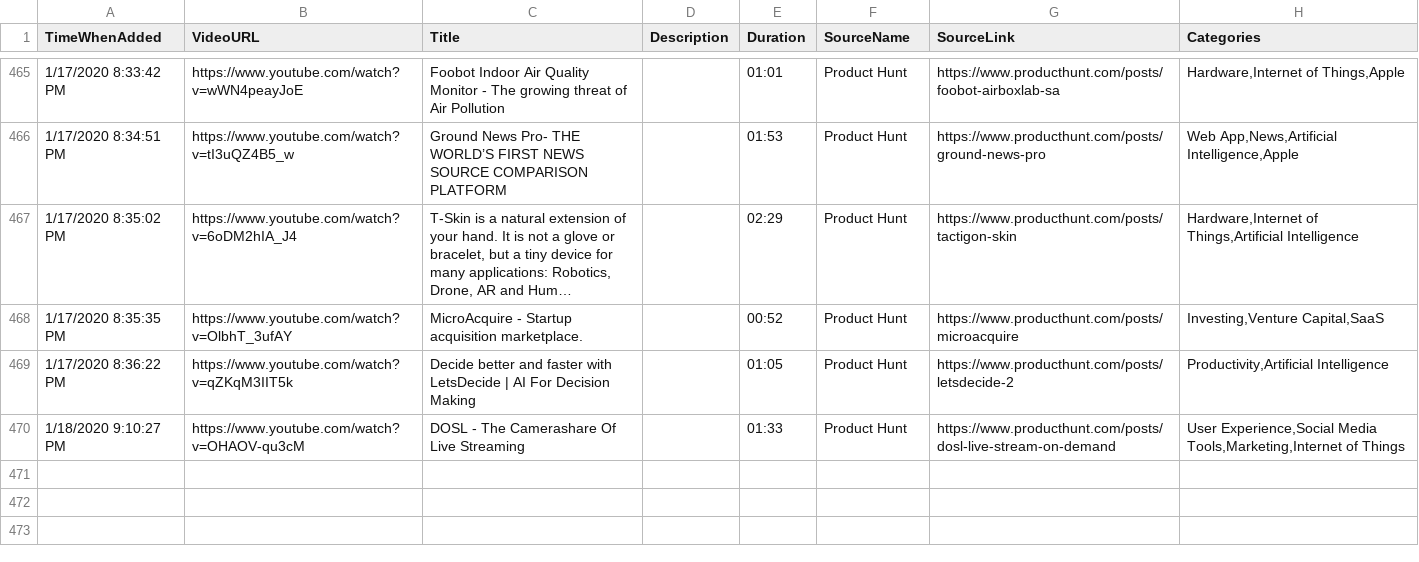
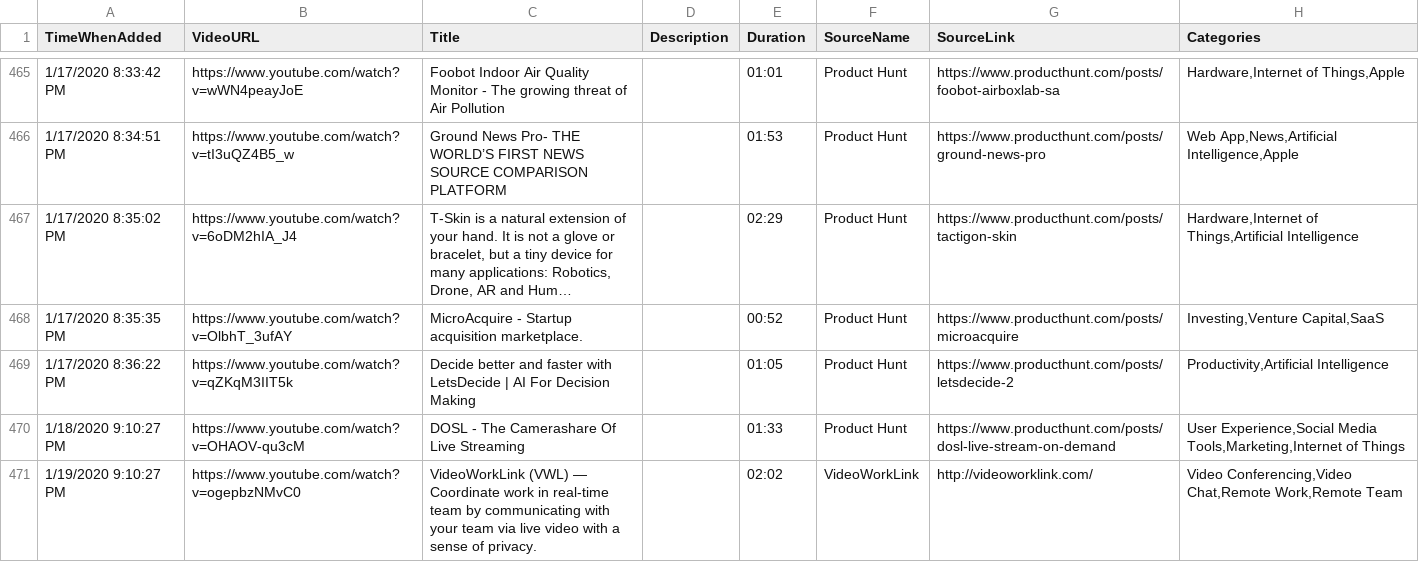
Before and after one commit to productvideostv/website, a CSV file: ProductVideosPlaylist.csv, drawn as a sheet; only a part is shown, gaps mark what is left out; long unchanged cells end in ….

Commit message:
VWL added

```diff
--- a/ProductVideosPlaylist.csv
+++ b/ProductVideosPlaylist.csv
@@ -470 +470,2 @@ TimeWhenAdded;VideoURL;Title;Description;Duration;SourceName;SourceLink;Categori
 1/18/2020 9:10:27 PM;https://www.youtube.com/watch?v=OHAOV-qu3cM;DOSL - The Camerashare Of Live Streaming;;01:33;Product Hunt;https://www.producthunt.com/posts/dosl-live-stream-on-demand;User Experience,Social Media Tools,Marketing,Internet of Things
+1/19/2020 9:10:27 PM;https://www.youtube.com/watch?v=ogepbzNMvC0;VideoWorkLink (VWL) — Coordinate work in real-time team by communicating with your team via live video with a sense of privacy.;;02:02;VideoWorkLink;http://videoworklink.com/;Video Conferencing,Video Chat,Remote Work,Remote Team
```
